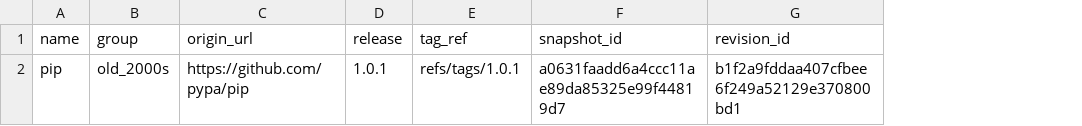
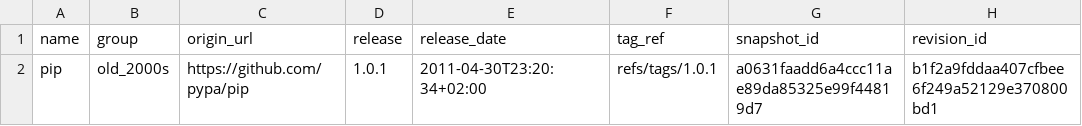
Before and after one commit to mikegaravani/py-comment-evolution, a CSV file: data/metadata/repo-selection/initial_candidates_2000s_snapshots.csv, drawn as a sheet; only a part is shown; the diff names each change by its address in the sheet, - before the commit and + after, or states it on an @@ line.

Commit message:
add release date to snapshots csv

```diff
--- a/data/metadata/repo-selection/initial_candidates_2000s_snapshots.csv
+++ b/data/metadata/repo-selection/initial_candidates_2000s_snapshots.csv
+column E (release_date), row 2: 2011-04-30T23:20:34+02:00
```
Also changed, not shown: data/metadata/snapshots.csv, 2 other files.
